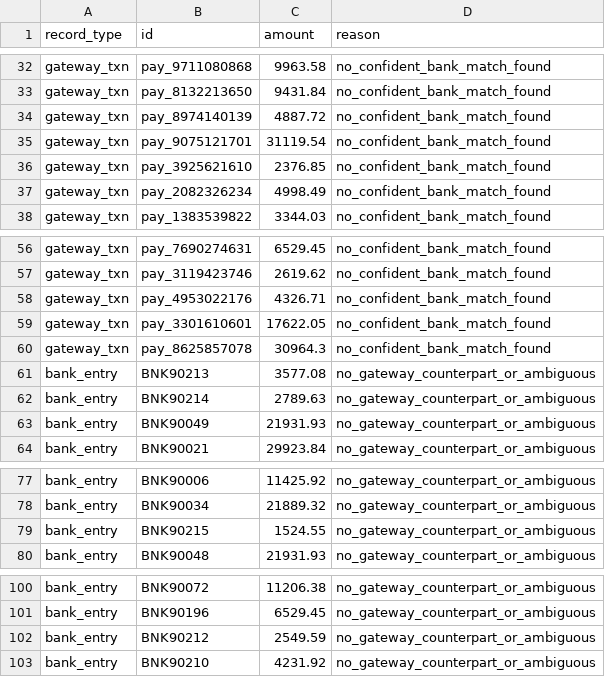
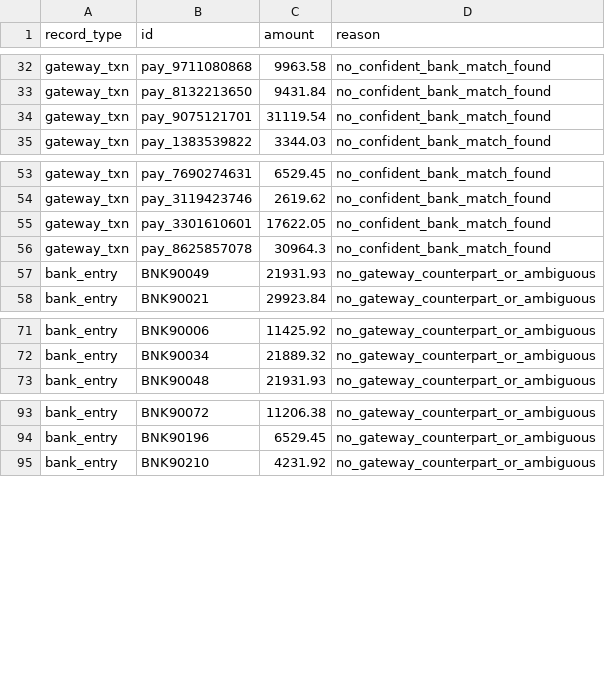
Before and after one commit to 23f3002112/AI_Finance_Controller, a CSV file: DATA/exceptions.csv, drawn as a sheet; only a part is shown, gaps mark what is left out; the diff names each change by its address in the sheet, - before the commit and + after, or states it on an @@ line.

```diff
--- a/DATA/exceptions.csv
+++ b/DATA/exceptions.csv
-row 34: gateway_txn | pay_8974140139 | 4887.72 | no_confident_bank_match_found
-row 36: gateway_txn | pay_3925621610 | 2376.85 | no_confident_bank_match_found
-row 37: gateway_txn | pay_2082326234 | 4998.49 | no_confident_bank_match_found
-row 58: gateway_txn | pay_4953022176 | 4326.71 | no_confident_bank_match_found
-row 61: bank_entry | BNK90213 | 3577.08 | no_gateway_counterpart_or_ambiguous
-row 62: bank_entry | BNK90214 | 2789.63 | no_gateway_counterpart_or_ambiguous
-row 79: bank_entry | BNK90215 | 1524.55 | no_gateway_counterpart_or_ambiguous
-row 102: bank_entry | BNK90212 | 2549.59 | no_gateway_counterpart_or_ambiguous
```
Also changed, not shown: DATA/audit_log.csv, DATA/false_positives.csv, 3 other files.
